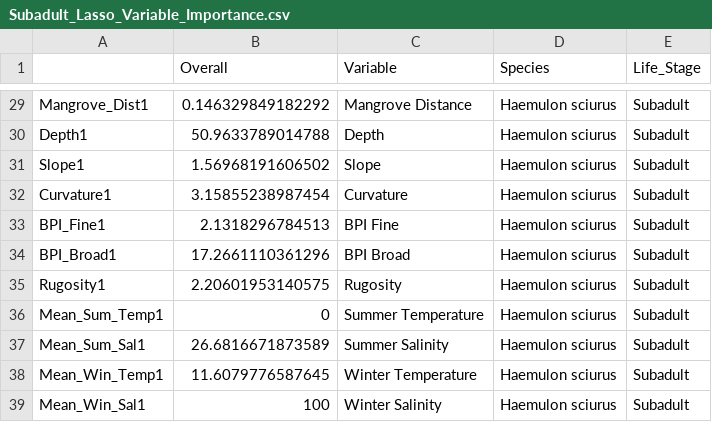
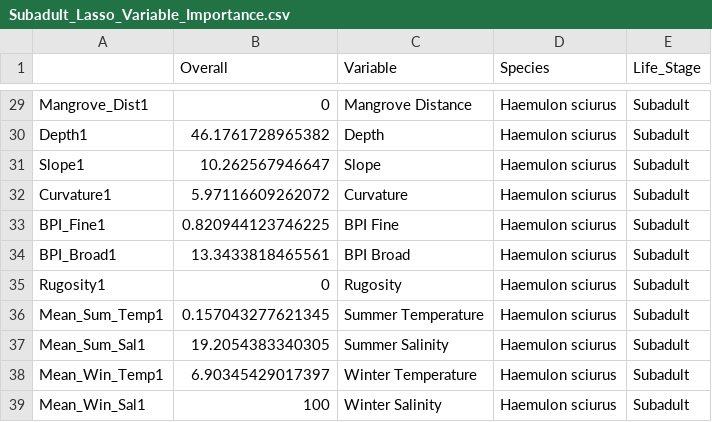
Before and after one commit to CHANGE-Lab/FL_Habitat_Suitability, a CSV file: Data/Subadult_Lasso_Variable_Importance.csv, drawn as a sheet; only a part is shown, gaps mark what is left out; the diff covers the shown part only.

```diff
--- a/Data/Subadult_Lasso_Variable_Importance.csv
+++ b/Data/Subadult_Lasso_Variable_Importance.csv
@@ -29,11 +29,11 @@
-"Mangrove_Dist1",0.146329849182292,"Mangrove Distance","Haemulon sciurus","Subadult"
-"Depth1",50.9633789014788,"Depth","Haemulon sciurus","Subadult"
-"Slope1",1.56968191606502,"Slope","Haemulon sciurus","Subadult"
-"Curvature1",3.15855238987454,"Curvature","Haemulon sciurus","Subadult"
-"BPI_Fine1",2.1318296784513,"BPI Fine","Haemulon sciurus","Subadult"
-"BPI_Broad1",17.2661110361296,"BPI Broad","Haemulon sciurus","Subadult"
-"Rugosity1",2.20601953140575,"Rugosity","Haemulon sciurus","Subadult"
-"Mean_Sum_Temp1",0,"Summer Temperature","Haemulon sciurus","Subadult"
-"Mean_Sum_Sal1",26.6816671873589,"Summer Salinity","Haemulon sciurus","Subadult"
-"Mean_Win_Temp1",11.6079776587645,"Winter Temperature","Haemulon sciurus","Subadult"
+"Mangrove_Dist1",0,"Mangrove Distance","Haemulon sciurus","Subadult"
+"Depth1",46.1761728965382,"Depth","Haemulon sciurus","Subadult"
+"Slope1",10.262567946647,"Slope","Haemulon sciurus","Subadult"
+"Curvature1",5.97116609262072,"Curvature","Haemulon sciurus","Subadult"
+"BPI_Fine1",0.820944123746225,"BPI Fine","Haemulon sciurus","Subadult"
+"BPI_Broad1",13.3433818465561,"BPI Broad","Haemulon sciurus","Subadult"
+"Rugosity1",0,"Rugosity","Haemulon sciurus","Subadult"
+"Mean_Sum_Temp1",0.157043277621345,"Summer Temperature","Haemulon sciurus","Subadult"
+"Mean_Sum_Sal1",19.2054383340305,"Summer Salinity","Haemulon sciurus","Subadult"
+"Mean_Win_Temp1",6.90345429017397,"Winter Temperature","Haemulon sciurus","Subadult"
 "Mean_Win_Sal1",100,"Winter Salinity","Haemulon sciurus","Subadult"
```
Also changed, not shown: 20 edited cells elsewhere in this file, Data/Correlation_Full_Predictor_Set.csv, Data/Subadult_Bluestriped_Grunt_Full_Dataset.csv, 20 other files.
